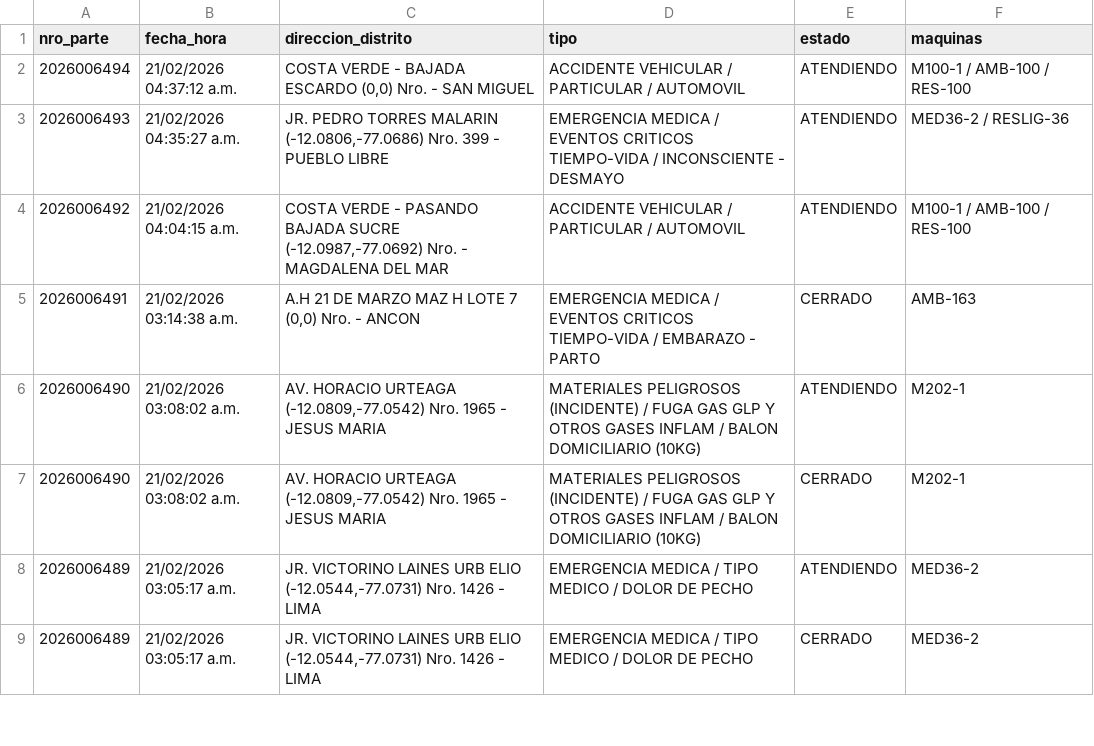
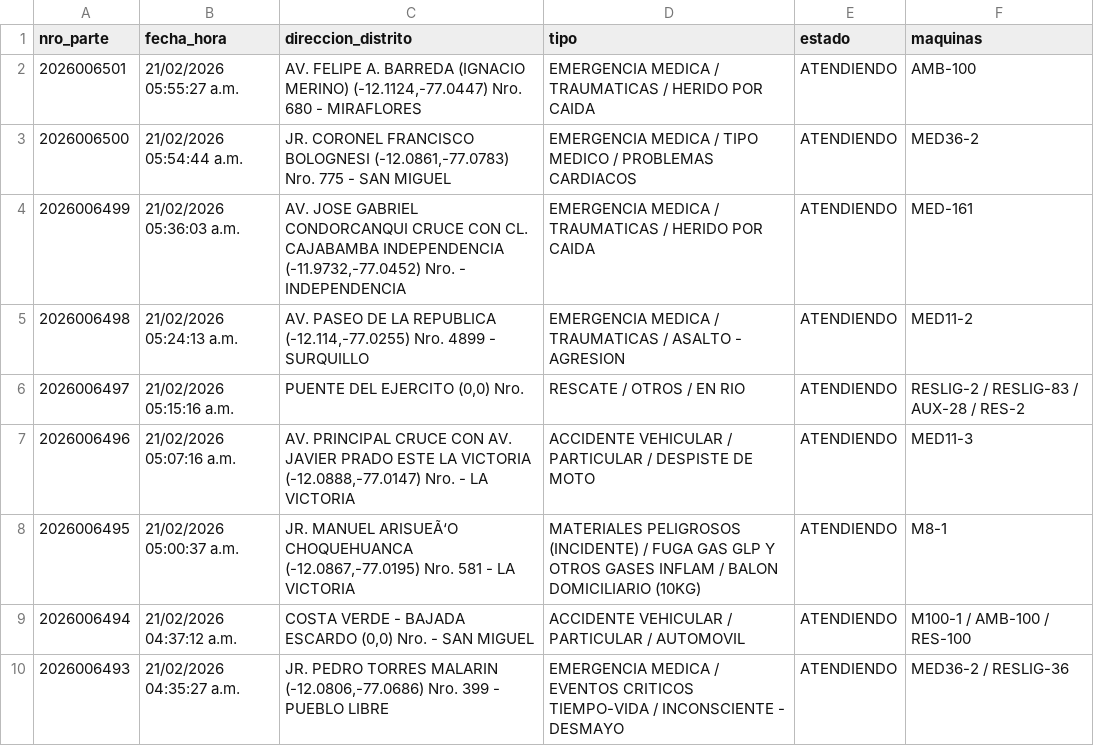
Before and after one commit to KenjiroMuriell/datamart_cgbvp, a CSV file: salida/emergencias_historico.csv, drawn as a sheet; only a part is shown; the shorter side is filled out with more unchanged rows; the diff names each change by its address in the sheet, - before the commit and + after, or states it on an @@ line.

```diff
--- a/salida/emergencias_historico.csv
+++ b/salida/emergencias_historico.csv
+row 2: 2026006501 | 21/02/2026 05:55:27 a.m. | AV. FELIPE A. BARREDA (IGNACIO MERINO) (-12.1124,-77.0447) Nro. 680 - MIRAFLORES | EMERGENCIA MEDICA / TRAUMATICAS / HERIDO POR CAIDA | ATENDIENDO | AMB-100
+row 3: 2026006500 | 21/02/2026 05:54:44 a.m. | JR. CORONEL FRANCISCO BOLOGNESI (-12.0861,-77.0783) Nro. 775 - SAN MIGUEL | EMERGENCIA MEDICA / TIPO MEDICO / PROBLEMAS CARDIACOS | ATENDIENDO | MED36-2
+row 4: 2026006499 | 21/02/2026 05:36:03 a.m. | AV. JOSE GABRIEL CONDORCANQUI CRUCE CON CL. CAJABAMBA INDEPENDENCIA (-11.9732,-77.0452) Nro. - INDEPENDENCIA | EMERGENCIA MEDICA / TRAUMATICAS / HERIDO POR CAIDA | ATENDIENDO | MED-161
+row 5: 2026006498 | 21/02/2026 05:24:13 a.m. | AV. PASEO DE LA REPUBLICA (-12.114,-77.0255) Nro. 4899 - SURQUILLO | EMERGENCIA MEDICA / TRAUMATICAS / ASALTO - AGRESION | ATENDIENDO | MED11-2
+row 6: 2026006497 | 21/02/2026 05:15:16 a.m. | PUENTE DEL EJERCITO (0,0) Nro. | RESCATE / OTROS / EN RIO | ATENDIENDO | RESLIG-2 / RESLIG-83 / AUX-28 / RES-2
+row 7: 2026006496 | 21/02/2026 05:07:16 a.m. | AV. PRINCIPAL CRUCE CON AV. JAVIER PRADO ESTE LA VICTORIA (-12.0888,-77.0147) Nro. - LA VICTORIA | ACCIDENTE VEHICULAR / PARTICULAR / DESPISTE DE MOTO | ATENDIENDO | MED11-3
+row 8: 2026006495 | 21/02/2026 05:00:37 a.m. | JR. MANUEL ARISUEÃ‘O CHOQUEHUANCA (-12.0867,-77.0195) Nro. 581 - LA VICTORIA | MATERIALES PELIGROSOS (INCIDENTE) / FUGA GAS GLP Y OTROS GASES INFLAM / BALON DOMICILIARIO (10KG) | ATENDIENDO | M8-1
```
